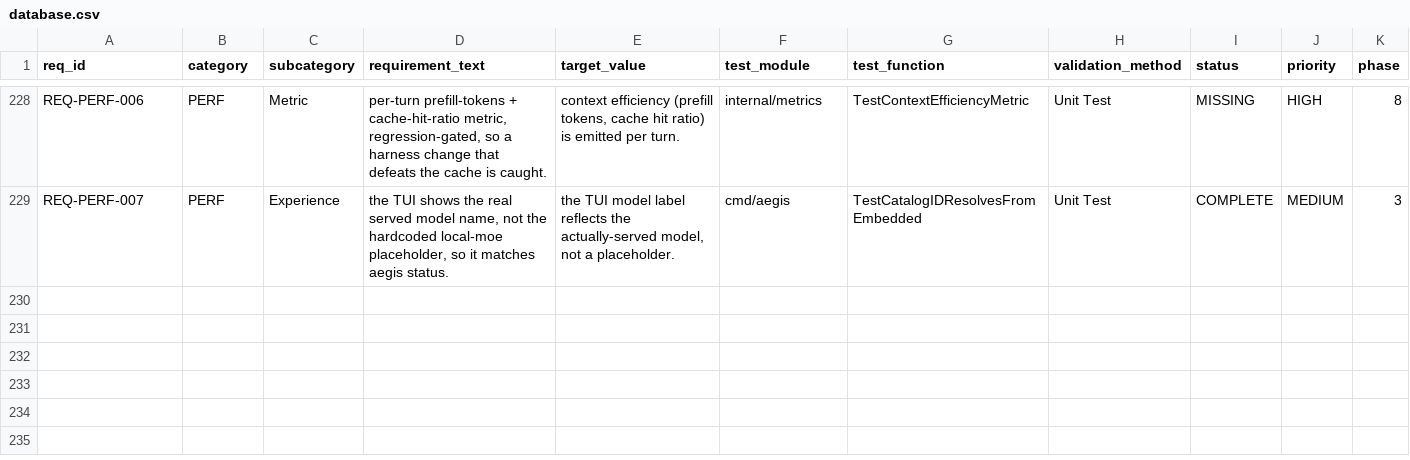
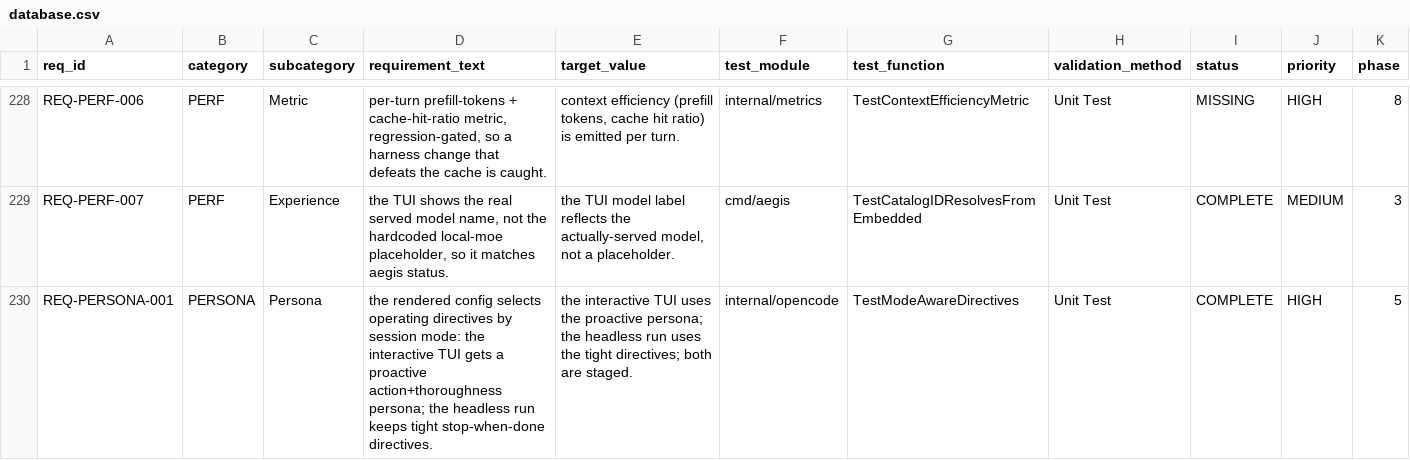
Before and after one commit to rtmx-ai/aegis-cli, a CSV file: .rtmx/database.csv, drawn as a sheet; only a part is shown, gaps mark what is left out; rows hold the shown columns only; the diff names each change by its address in the sheet, - before the commit and + after, or states it on an @@ line.

```diff
--- a/.rtmx/database.csv
+++ b/.rtmx/database.csv
+row 230: REQ-PERSONA-001 | PERSONA | Persona | the rendered config selects operating directives by session mode: the interactive TUI gets a proactive action+thoroughness persona; the headless run keeps tight stop-when-done directives. | the interactive TUI uses the proactive persona; the headless run uses the tight directives; both are staged. | internal/opencode | TestModeAwareDirectives | Unit Test | COMPLETE | HIGH | 5
```
Also changed, not shown: 8 other files.
